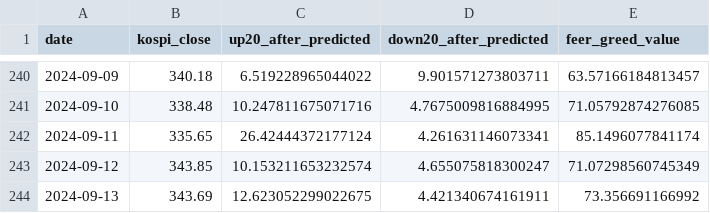
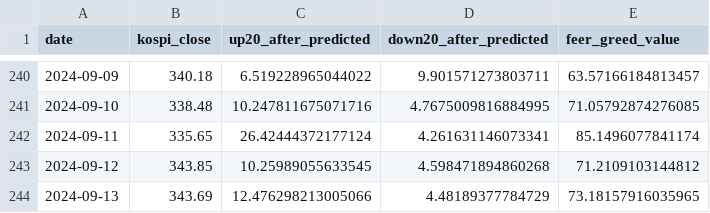
Before and after one commit to bfdai/bfdai_csv, a CSV file: feer_greed_data.csv, drawn as a sheet; only a part is shown, gaps mark what is left out.

Commit message:
Upload CSV file

```diff
--- a/feer_greed_data.csv
+++ b/feer_greed_data.csv
@@ -242,3 +242,3 @@ date,kospi_close,up20_after_predicted,down20_after_predicted,feer_greed_value
 2024-09-11,335.65,26.42444372177124,4.261631146073341,85.1496077841174
-2024-09-12,343.85,10.153211653232574,4.655075818300247,71.07298560745349
-2024-09-13,343.69,12.623052299022675,4.421340674161911,73.356691166992
+2024-09-12,343.85,10.25989055633545,4.598471894860268,71.2109103144812
+2024-09-13,343.69,12.476298213005066,4.48189377784729,73.18157916035965
```
